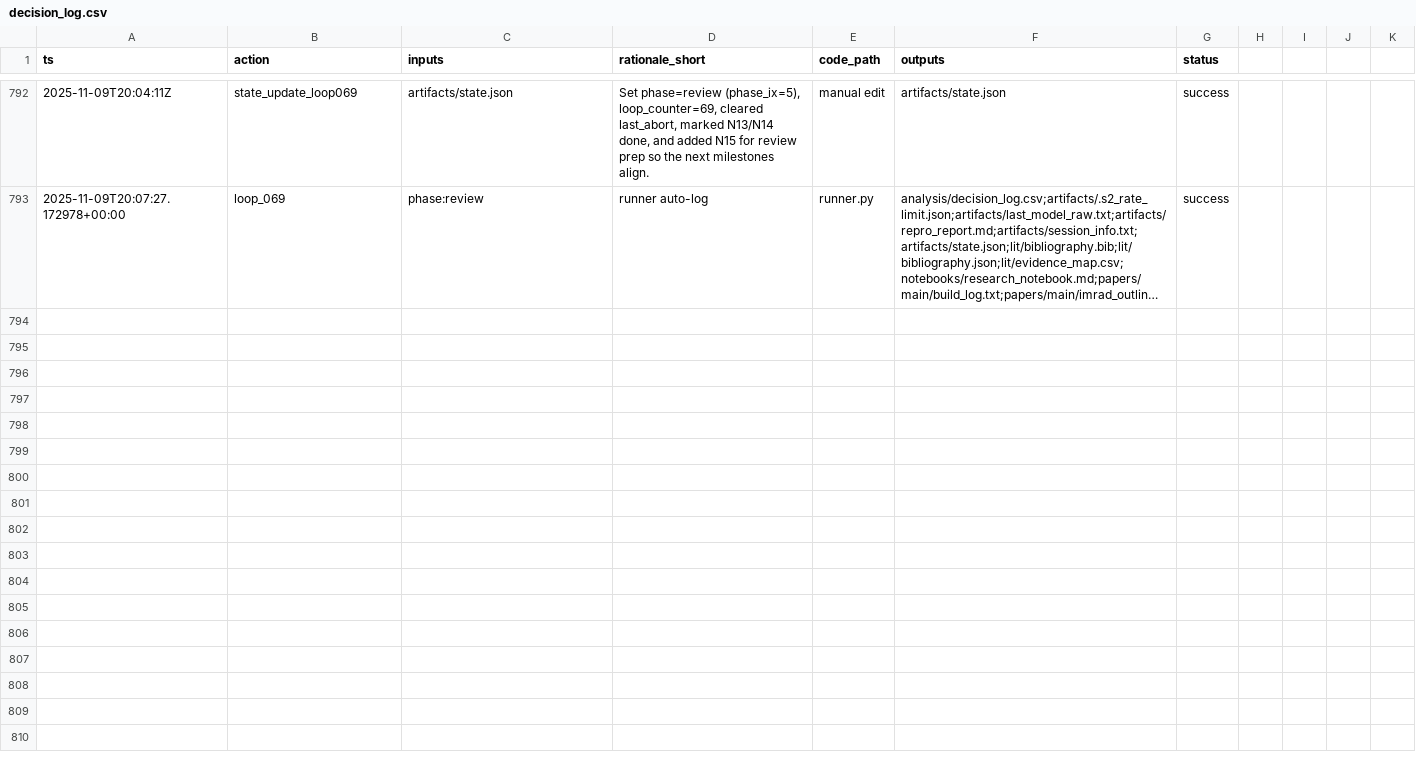
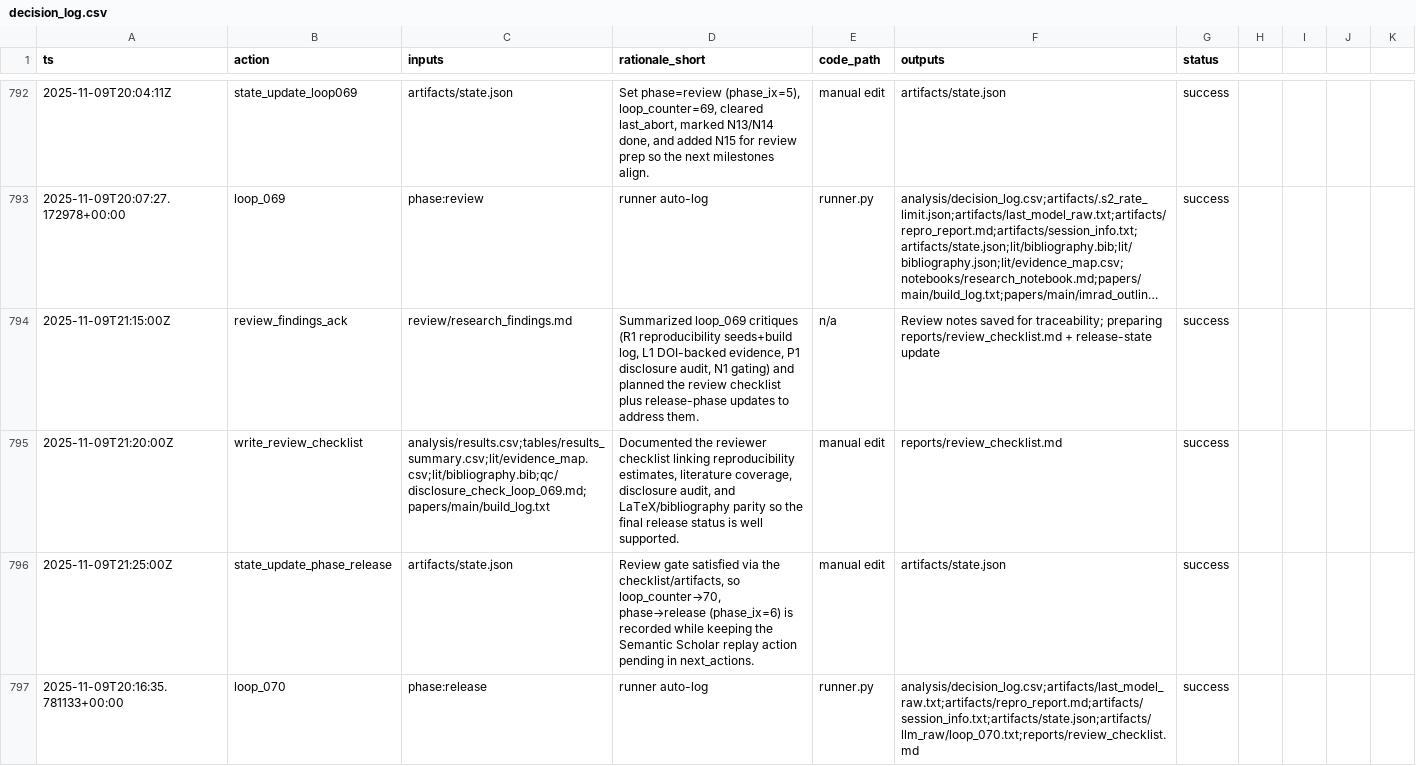
Before and after one commit to whp-wessel/ai_scientist, a CSV file: experiment_4b_aella_extensive_direct_edits_not_json/analysis/decision_log.csv, drawn as a sheet; only a part is shown, gaps mark what is left out; long unchanged cells end in …; the diff names each change by its address in the sheet, - before the commit and + after, or states it on an @@ line.

Commit message:
chore: loop_070

```diff
--- a/experiment_4b_aella_extensive_direct_edits_not_json/analysis/decision_log.csv
+++ b/experiment_4b_aella_extensive_direct_edits_not_json/analysis/decision_log.csv
+row 794: 2025-11-09T21:15:00Z | review_findings_ack | review/research_findings.md | Summarized loop_069 critiques (R1 reproducibility seeds+build log, L1 DOI-backed evidence, P1 disclosure audit, N1 gating) and planned the review checklist plus release-phase updates to address them. | n/a | Review notes saved for traceability; preparing reports/review_checklist.md + release-state update | success
+row 795: 2025-11-09T21:20:00Z | write_review_checklist | analysis/results.csv;tables/results_summary.csv;lit/evidence_map.csv;lit/bibliography.bib;qc/disclosure_check_loop_069.md;papers/main/build_log.txt | Documented the reviewer checklist linking reproducibility estimates, literature coverage, disclosure audit, and LaTeX/bibliography parity so the final release status is well supported. | manual edit | reports/review_checklist.md | success
+row 796: 2025-11-09T21:25:00Z | state_update_phase_release | artifacts/state.json | Review gate satisfied via the checklist/artifacts, so loop_counter→70, phase→release (phase_ix=6) is recorded while keeping the Semantic Scholar replay action pending in next_actions. | manual edit | artifacts/state.json | success
+row 797: 2025-11-09T20:16:35.781133+00:00 | loop_070 | phase:release | runner auto-log | runner.py | analysis/decision_log.csv;artifacts/last_model_raw.txt;artifacts/repro_report.md;artifacts/session_info.txt;artifacts/state.json;artifacts/llm_raw/loop_070.txt;reports/review_checklist.md | success
```
Also changed, not shown: 5 other files.
